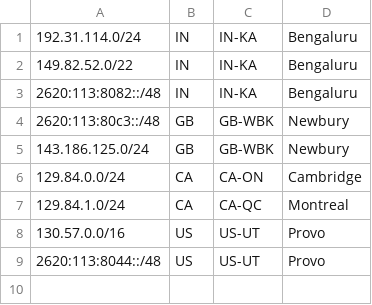
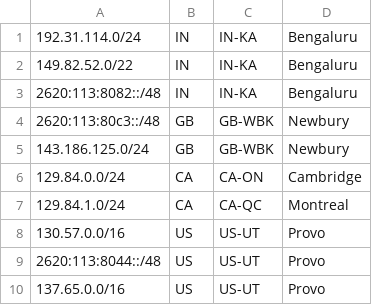
Before and after one commit to MicroFocus/ot-geofeed, a CSV file: geofeed.csv, drawn as a sheet; the diff names each change by its address in the sheet, - before the commit and + after, or states it on an @@ line.

Commit message:
added 137.65.0.0/16

```diff
--- a/geofeed.csv
+++ b/geofeed.csv
+row 10: 137.65.0.0/16 | US | US-UT | Provo
```
